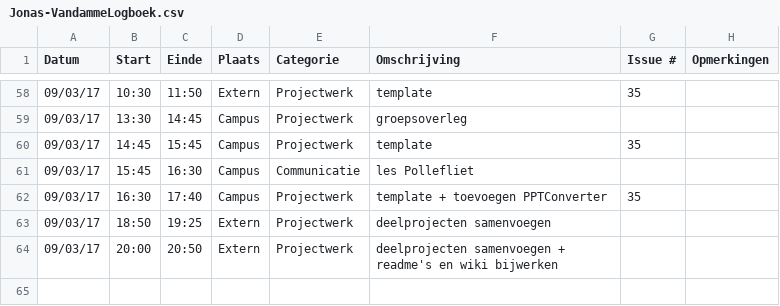
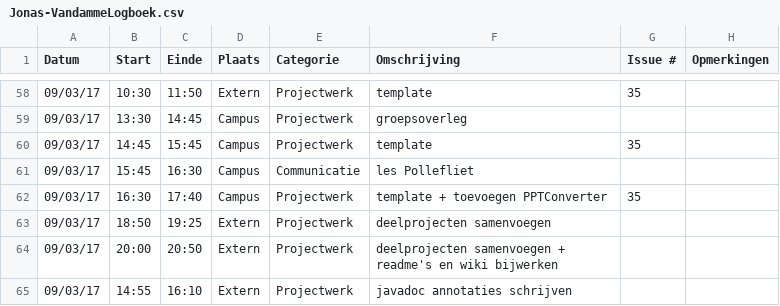
Before and after one commit to OpenWebslides/conversion-tool, a CSV file: Jonas-VandammeLogboek.csv, drawn as a sheet; only a part is shown, gaps mark what is left out; the diff names each change by its address in the sheet, - before the commit and + after, or states it on an @@ line.

Commit message:
Update Jonas-VandammeLogboek.csv

```diff
--- a/Jonas-VandammeLogboek.csv
+++ b/Jonas-VandammeLogboek.csv
+row 65: 09/03/17 | 14:55 | 16:10 | Extern | Projectwerk | javadoc annotaties schrijven
```
